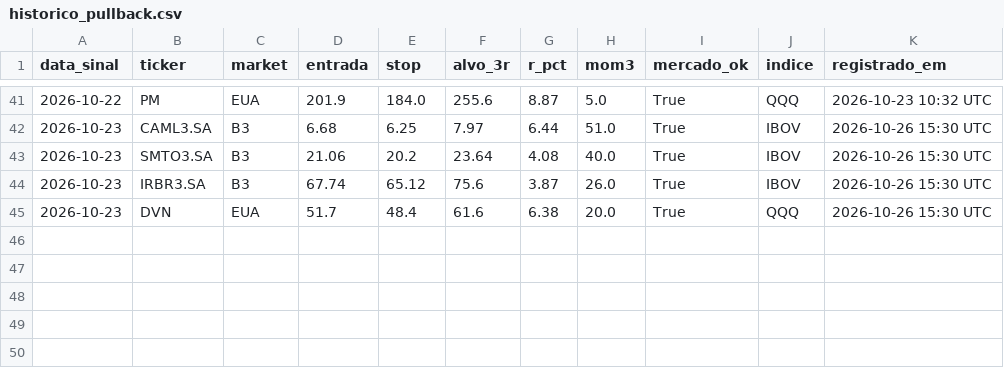
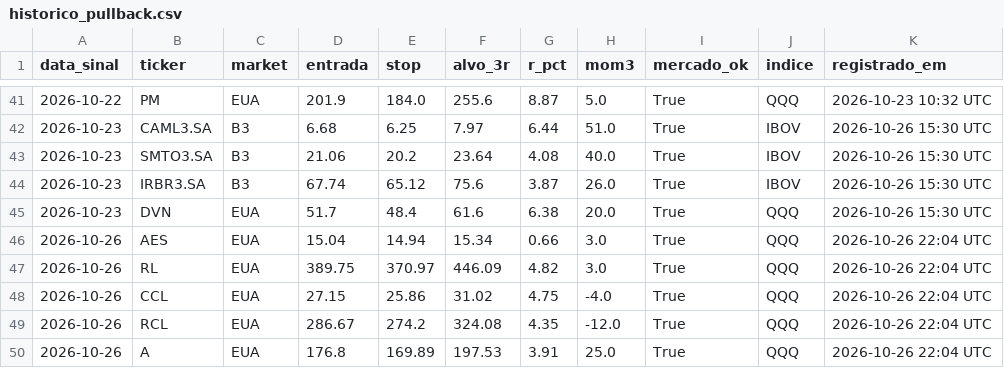
Before and after one commit to cassiocarvalho750-create/TradeDesk, a CSV file: historico_pullback.csv, drawn as a sheet; only a part is shown, gaps mark what is left out.

```diff
--- a/historico_pullback.csv
+++ b/historico_pullback.csv
@@ -45 +45,6 @@ data_sinal,ticker,market,entrada,stop,alvo_3r,r_pct,mom3,mercado_ok,indice,regis
 2026-10-23,DVN,EUA,51.7,48.4,61.6,6.38,20.0,True,QQQ,2026-10-26 15:30 UTC
+2026-10-26,AES,EUA,15.04,14.94,15.34,0.66,3.0,True,QQQ,2026-10-26 22:04 UTC
+2026-10-26,RL,EUA,389.75,370.97,446.09,4.82,3.0,True,QQQ,2026-10-26 22:04 UTC
+2026-10-26,CCL,EUA,27.15,25.86,31.02,4.75,-4.0,True,QQQ,2026-10-26 22:04 UTC
+2026-10-26,RCL,EUA,286.67,274.2,324.08,4.35,-12.0,True,QQQ,2026-10-26 22:04 UTC
+2026-10-26,A,EUA,176.8,169.89,197.53,3.91,25.0,True,QQQ,2026-10-26 22:04 UTC
```
Also changed, not shown: historico_confluencia.csv, historico_sinais_didi.csv, 15 other files.
